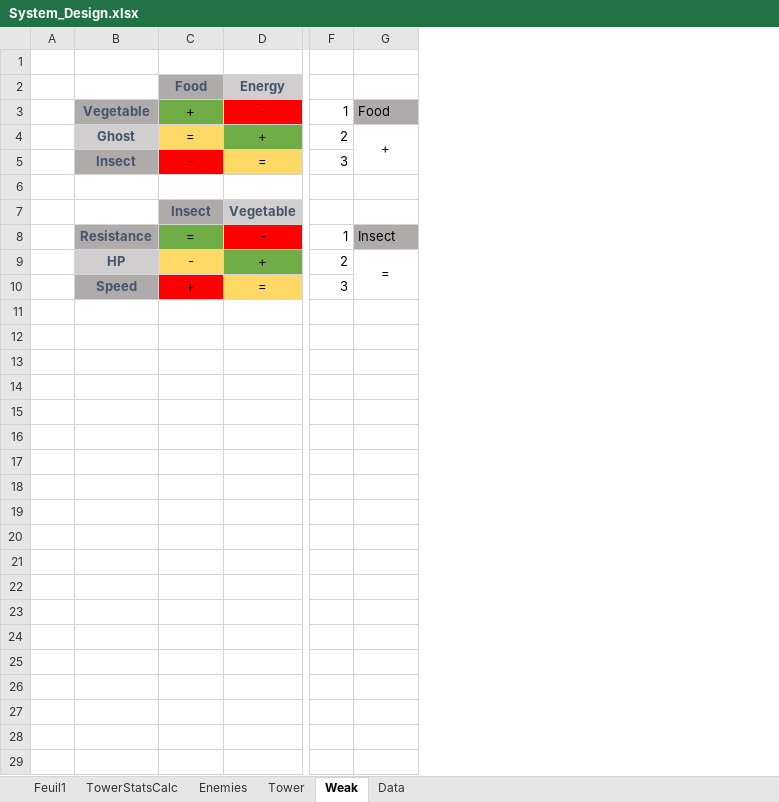
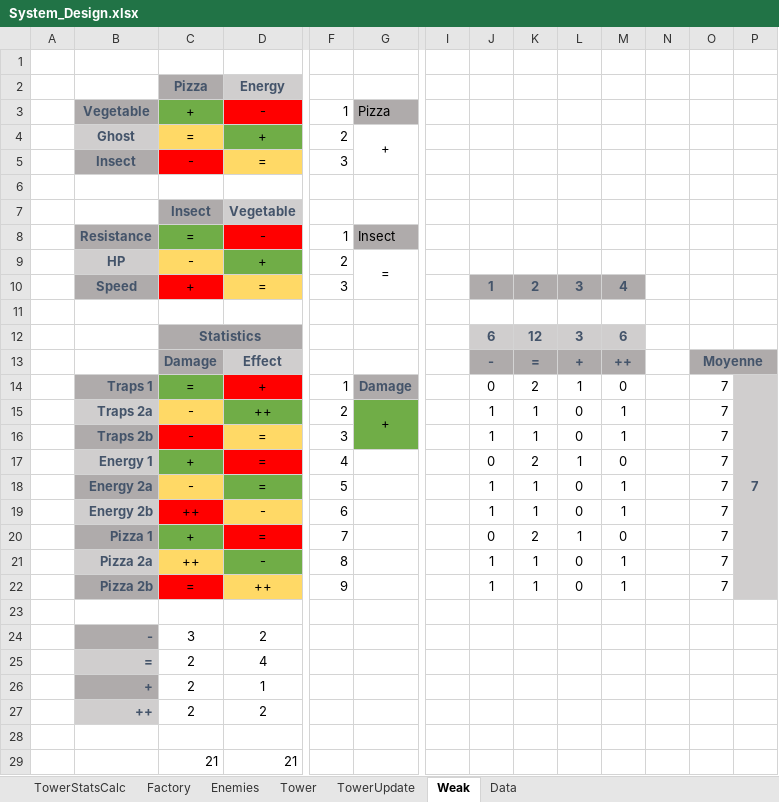
Before and after one commit to AFrenchDude/STD_Workshop, an Excel workbook: Documents/GameDesign/System_Design.xlsx, sheet Weak, drawn as a sheet; only a part is shown, gaps mark what is left out; values as stored, in another font and other column widths than the file's, no borders; conditional formats not drawn; rows hold the shown columns only; the diff covers the shown part only; the diff names each change by its address in the sheet, - before the commit and + after, or states it on an @@ line.

Commit message:
UPDATE stat effect

```diff
--- a/Documents/GameDesign/System_Design.xlsx (sheet Weak)
+++ b/Documents/GameDesign/System_Design.xlsx (sheet Weak)
-sheet tab: Feuil1
+sheet tab: Factory
+sheet tab: TowerUpdate
+column I, empty
+column J, row 10: 1
+column K, row 10: 2
+column L, row 10: 3
+column M, row 10: 4
+column N, empty
+column O, empty
+column P, empty
-C2: Food
+C2: Pizza
-G3: Food
+G3: Pizza
+row 11: (empty)
+row 12:  |  | Statistics |  |  |  |  | 6 | 12 | 3 | 6
+row 13:  |  | Damage | Effect |  |  |  | - | = | + | ++ |  | Moyenne
+row 14:  | Traps 1 | = | + | 1 | Damage |  | 0 | 2 | 1 | 0 |  | 7 | 7
+row 15:  | Traps 2a | - | ++ | 2 | + |  | 1 | 1 | 0 | 1 |  | 7
+row 16:  | Traps 2b | - | = | 3 |  |  | 1 | 1 | 0 | 1 |  | 7
+row 17:  | Energy 1 | + | = | 4 |  |  | 0 | 2 | 1 | 0 |  | 7
+row 18:  | Energy 2a | - | = | 5 |  |  | 1 | 1 | 0 | 1 |  | 7
+row 19:  | Energy 2b | ++ | - | 6 |  |  | 1 | 1 | 0 | 1 |  | 7
+row 20:  | Pizza 1 | + | = | 7 |  |  | 0 | 2 | 1 | 0 |  | 7
+row 21:  | Pizza 2a | ++ | - | 8 |  |  | 1 | 1 | 0 | 1 |  | 7
+row 22:  | Pizza 2b | = | ++ | 9 |  |  | 1 | 1 | 0 | 1 |  | 7
+row 23: (empty)
+row 24:  | - | 3 | 2
+row 25:  | = | 2 | 4
+row 26:  | + | 2 | 1
+row 27:  | ++ | 2 | 2
+row 28: (empty)
+row 29:  |  | 21 | 21
```
Also changed, not shown: 2 added rows elsewhere in this sheet, sheet TowerStatsCalc, sheet Tower, sheet Data, sheet Enemies, formulas that keep their value.
